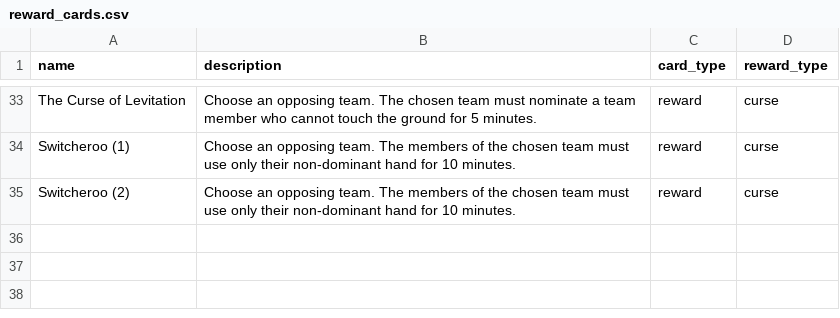
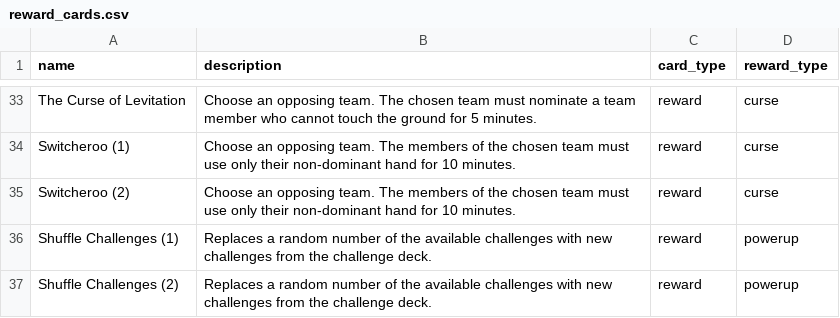
Before and after one commit to adamlaycock/EdinburghJetLag, a CSV file: reward_cards.csv, drawn as a sheet; only a part is shown, gaps mark what is left out; the diff names each change by its address in the sheet, - before the commit and + after, or states it on an @@ line.

Commit message:
add ability to shuffle global challenges

```diff
--- a/reward_cards.csv
+++ b/reward_cards.csv
+row 36: Shuffle Challenges (1) | Replaces a random number of the available challenges with new challenges from the challenge deck. | reward | powerup
+row 37: Shuffle Challenges (2) | Replaces a random number of the available challenges with new challenges from the challenge deck. | reward | powerup
```
Also changed, not shown: 2 other files.
